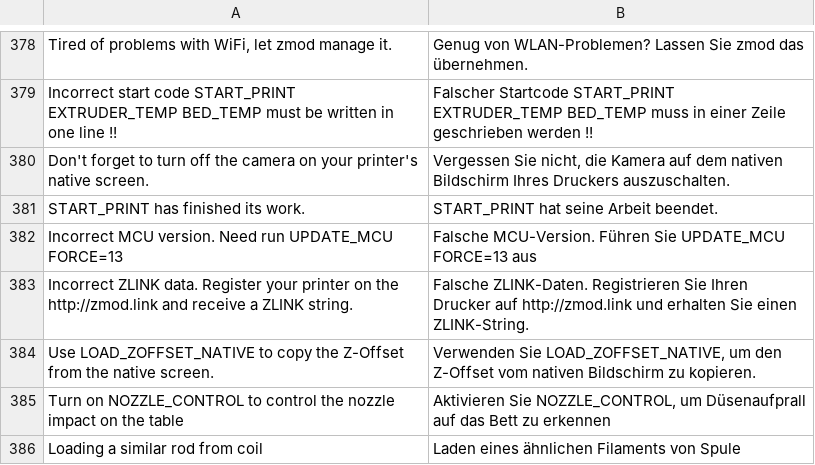
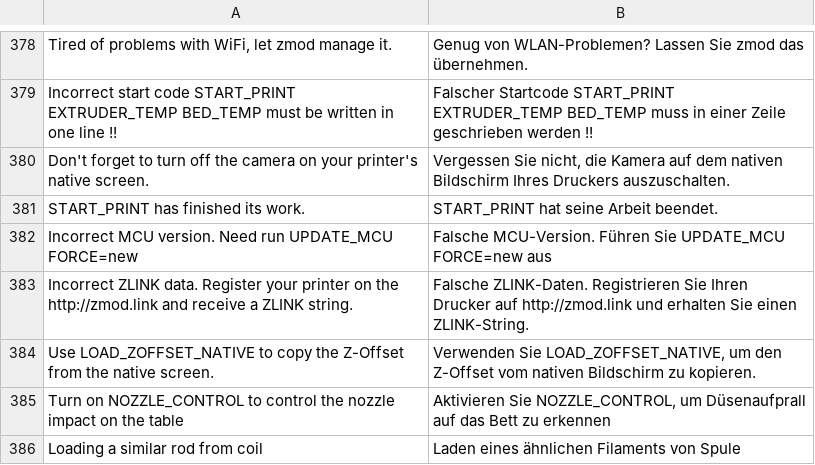
Before and after one commit to ghzserg/base, a CSV file: csv/de.csv, drawn as a sheet; only a part is shown, gaps mark what is left out.

```diff
--- a/csv/de.csv
+++ b/csv/de.csv
@@ -381,3 +381,3 @@ Don't forget to turn off the camera on your printer's native screen.;Vergessen S
 START_PRINT has finished its work.;START_PRINT hat seine Arbeit beendet.
-Incorrect MCU version. Need run UPDATE_MCU FORCE=13;Falsche MCU-Version. Führen Sie UPDATE_MCU FORCE=13 aus
+Incorrect MCU version. Need run UPDATE_MCU FORCE=new;Falsche MCU-Version. Führen Sie UPDATE_MCU FORCE=new aus
 Incorrect ZLINK data. Register your printer on the http://zmod.link and receive a ZLINK string.;Falsche ZLINK-Daten. Registrieren Sie Ihren Drucker auf http://zmod.link und erhalten Sie einen ZLINK-String.
```
Also changed, not shown: csv/cs.csv, csv/en.csv, 10 other files.
